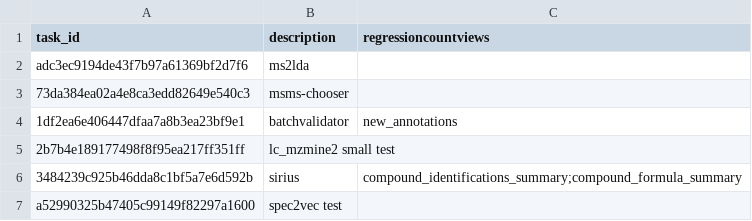
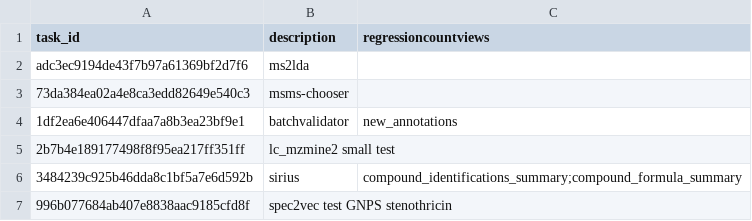
Before and after one commit to CCMS-UCSD/GNPS_Workflows, a CSV file: workflow-integration-misc-tests/test_tasks.csv, drawn as a sheet.

Commit message:
adding new test

```diff
--- a/workflow-integration-misc-tests/test_tasks.csv
+++ b/workflow-integration-misc-tests/test_tasks.csv
@@ -6,2 +6,2 @@ adc3ec9194de43f7b97a61369bf2d7f6,ms2lda,
 3484239c925b46dda8c1bf5a7e6d592b,sirius,compound_identifications_summary;compound_formula_summary
-a52990325b47405c99149f82297a1600,spec2vec test,
+996b077684ab407e8838aac9185cfd8f,spec2vec test GNPS stenothricin,
```
